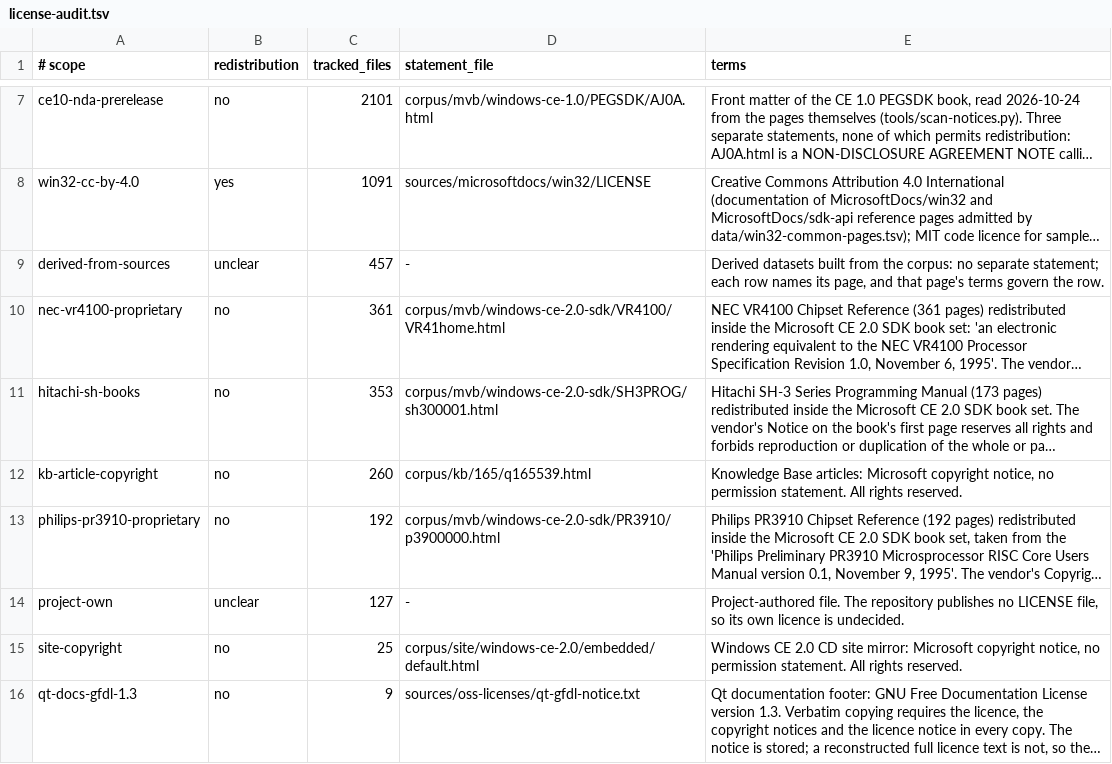
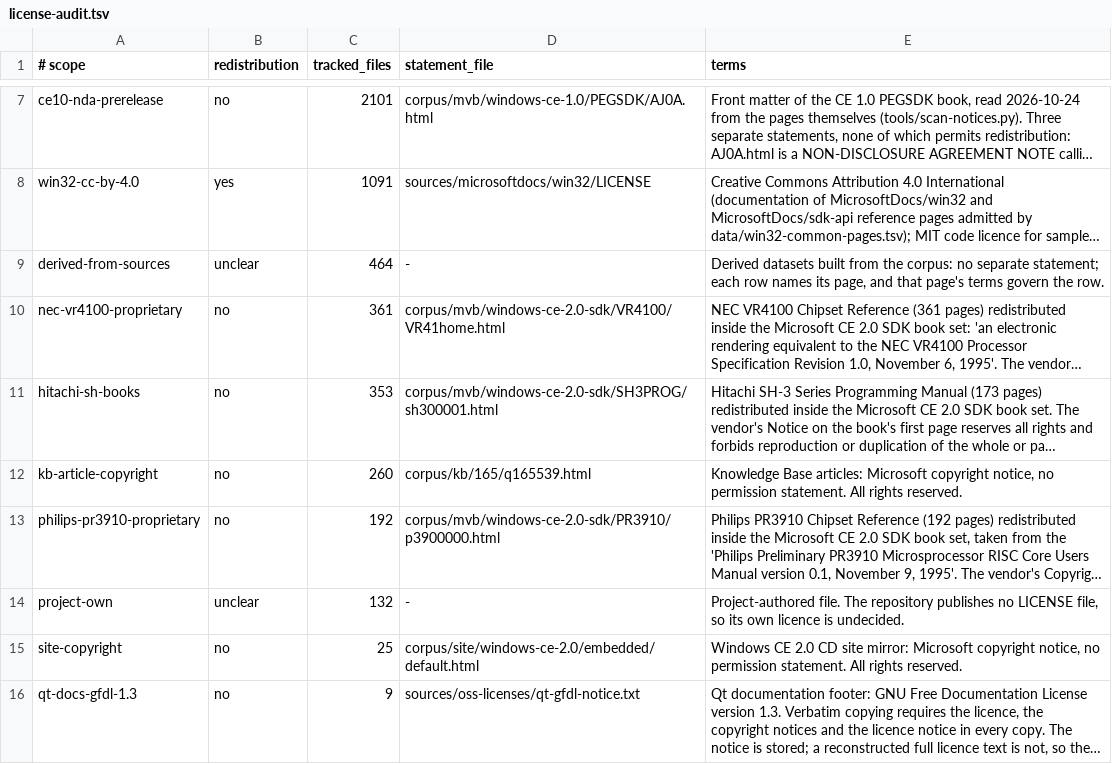
Before and after one commit to kagurasumusun/wince-corpus, a TSV file: data/reports/license-audit.tsv, drawn as a sheet; only a part is shown, gaps mark what is left out; long unchanged cells end in …; the diff covers the shown part only; the diff names each change by its address in the sheet, - before the commit and + after, or states it on an @@ line.

```diff
--- a/data/reports/license-audit.tsv
+++ b/data/reports/license-audit.tsv
-C9 (tracked_files): 457
+C9 (tracked_files): 464
-C14 (tracked_files): 127
+C14 (tracked_files): 132
```
Also changed, not shown: 2 added rows, 2 removed rows and 4 edited cells elsewhere in this file, 1 other file.
